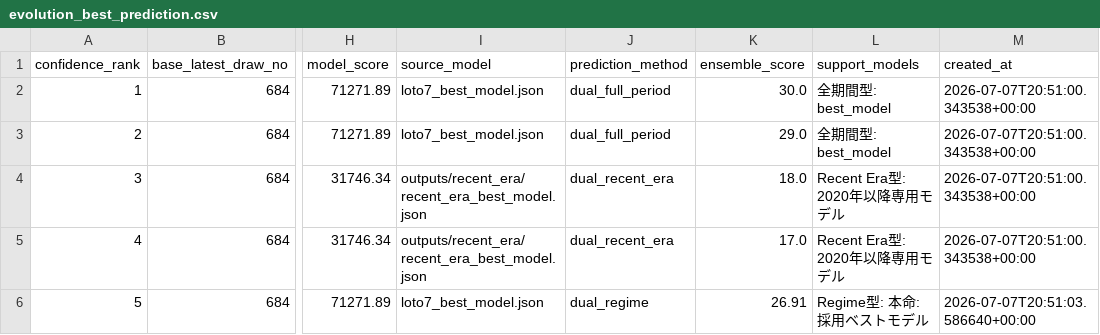
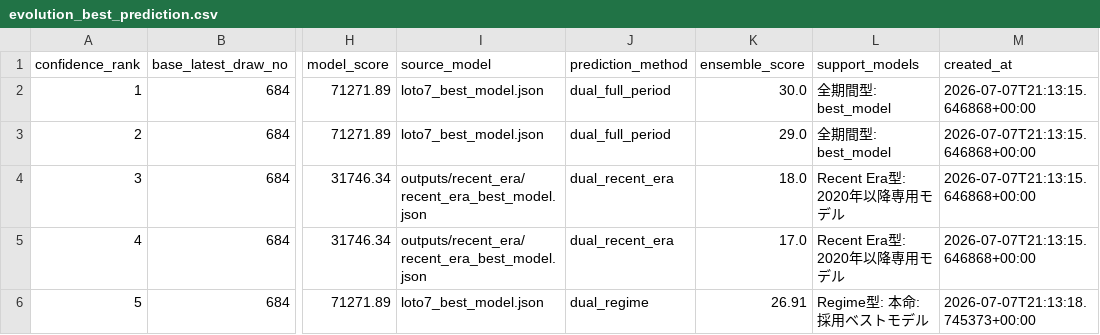
Before and after one commit to Joker7822/NEW_LOTO7, a CSV file: outputs/evolution_best_prediction.csv, drawn as a sheet; only a part is shown, gaps mark what is left out; the diff names each change by its address in the sheet, - before the commit and + after, or states it on an @@ line.

```diff
--- a/outputs/evolution_best_prediction.csv
+++ b/outputs/evolution_best_prediction.csv
-M2:M5 (created_at): 2026-07-07T20:51:00.343538+00:00
+M2:M5 (created_at): 2026-07-07T21:13:15.646868+00:00
-M6 (created_at): 2026-07-07T20:51:03.586640+00:00
+M6 (created_at): 2026-07-07T21:13:18.745373+00:00
```
Also changed, not shown: 8 other files.
